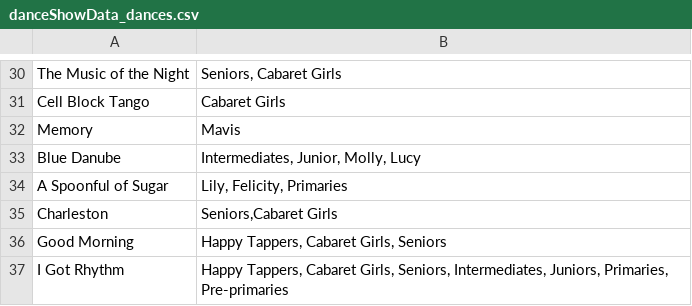
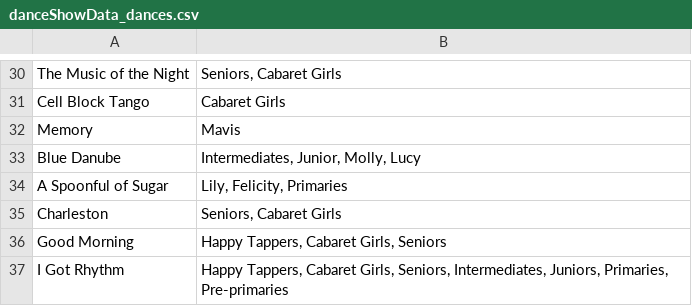
Before and after one commit to MariusKuz/dataStructures, a CSV file: DanceSchool/src/csvFiles/danceShowData_dances.csv, drawn as a sheet; only a part is shown, gaps mark what is left out.

```diff
--- a/DanceSchool/src/csvFiles/danceShowData_dances.csv
+++ b/DanceSchool/src/csvFiles/danceShowData_dances.csv
@@ -34,3 +34,3 @@ Blue Danube	Intermediates, Junior, Molly, Lucy
 A Spoonful of Sugar	Lily, Felicity, Primaries
-Charleston 	 Seniors,Cabaret Girls
+Charleston 	 Seniors, Cabaret Girls
 Good Morning	Happy Tappers, Cabaret Girls, Seniors
```
Also changed, not shown: DanceSchool/bin/csvFiles/danceShowData_dances.csv, 18 other files.
